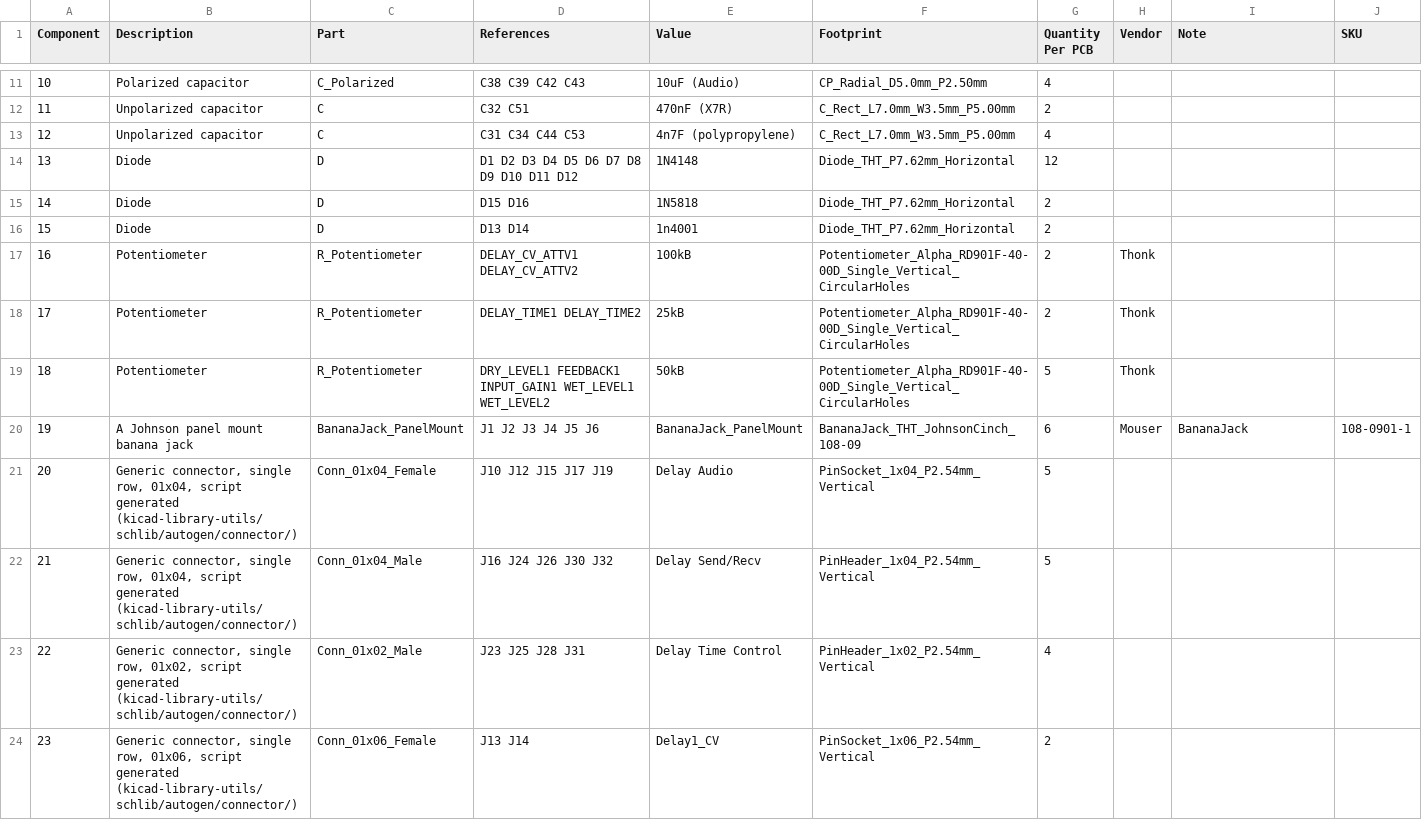
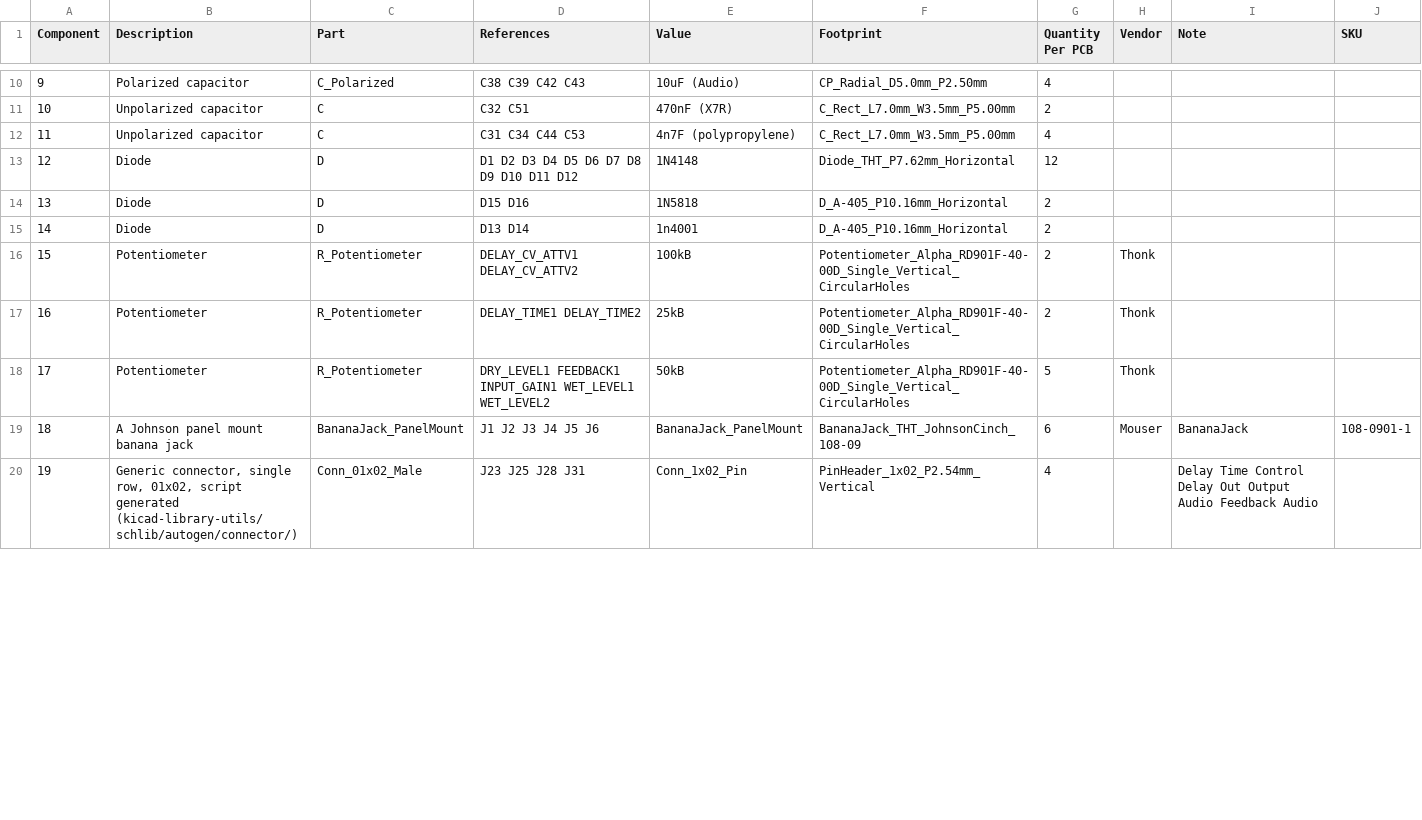
Before and after one commit to rumblesan/dual-pt2399-digital-delay, a CSV file: dual-digi-delay_bom.csv, drawn as a sheet; only a part is shown, gaps mark what is left out; removed rows and columns are numbered as before the commit, all else as after; the diff covers the shown part only; the diff names each change by its address in the sheet, - before the commit and + after, or states it on an @@ line.

```diff
--- a/dual-digi-delay_bom.csv
+++ b/dual-digi-delay_bom.csv
@@ column A (Component) renumbered between rows 6 and 48 @@
-F14:F15 (Footprint): Diode_THT_P7.62mm_Horizontal
+F14:F15 (Footprint): D_A-405_P10.16mm_Horizontal
-row 21: 20 | Generic connector, single row, 01x04, script generated (kicad-library-utils/schlib/autogen/connector/) | Conn_01x04_Female | J10 J12 J15 J17 J19 | Delay Audio | PinSocket_1x04_P2.54mm_Vertical | 5
-row 22: 21 | Generic connector, single row, 01x04, script generated (kicad-library-utils/schlib/autogen/connector/) | Conn_01x04_Male | J16 J24 J26 J30 J32 | Delay Send/Recv | PinHeader_1x04_P2.54mm_Vertical | 5
-E20 (Value): Delay Time Control
+E20 (Value): Conn_1x02_Pin
-I20 (Note): (empty)
+I20 (Note): Delay Time Control Delay Out Output Audio Feedback Audio
-row 24: 23 | Generic connector, single row, 01x06, script generated (kicad-library-utils/schlib/autogen/connector/) | Conn_01x06_Female | J13 J14 | Delay1_CV | PinSocket_1x06_P2.54mm_Vertical | 2
```
Also changed, not shown: 5 added rows, 3 removed rows and 15 edited cells elsewhere in this file, 13 other files.
